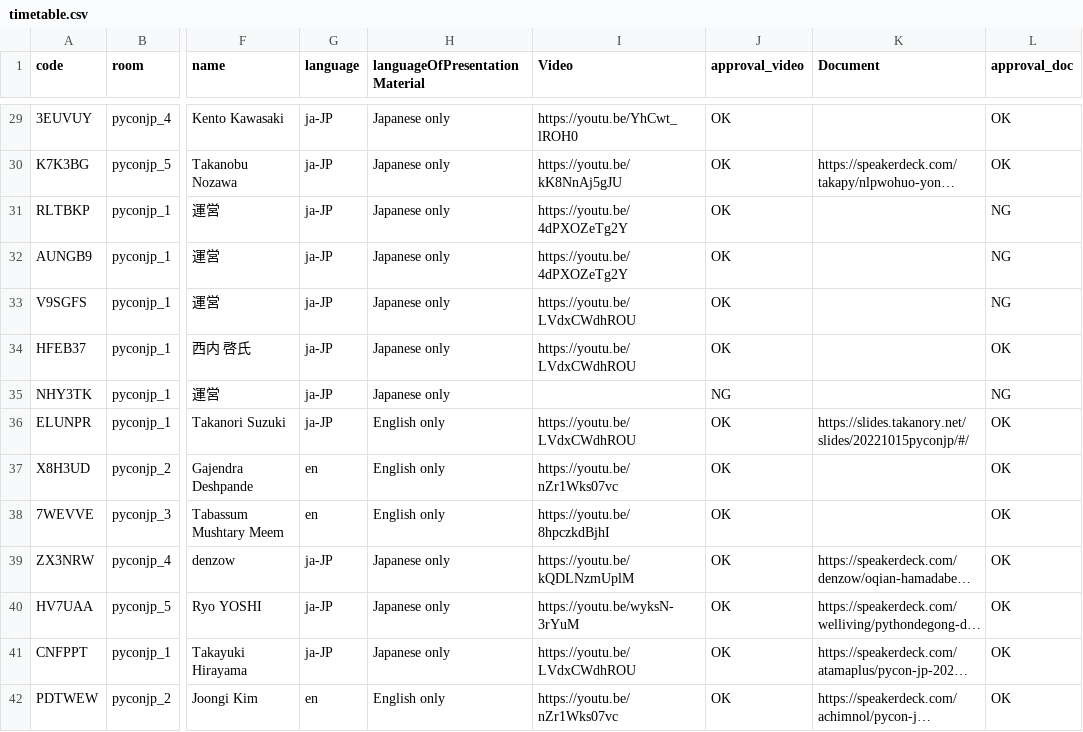
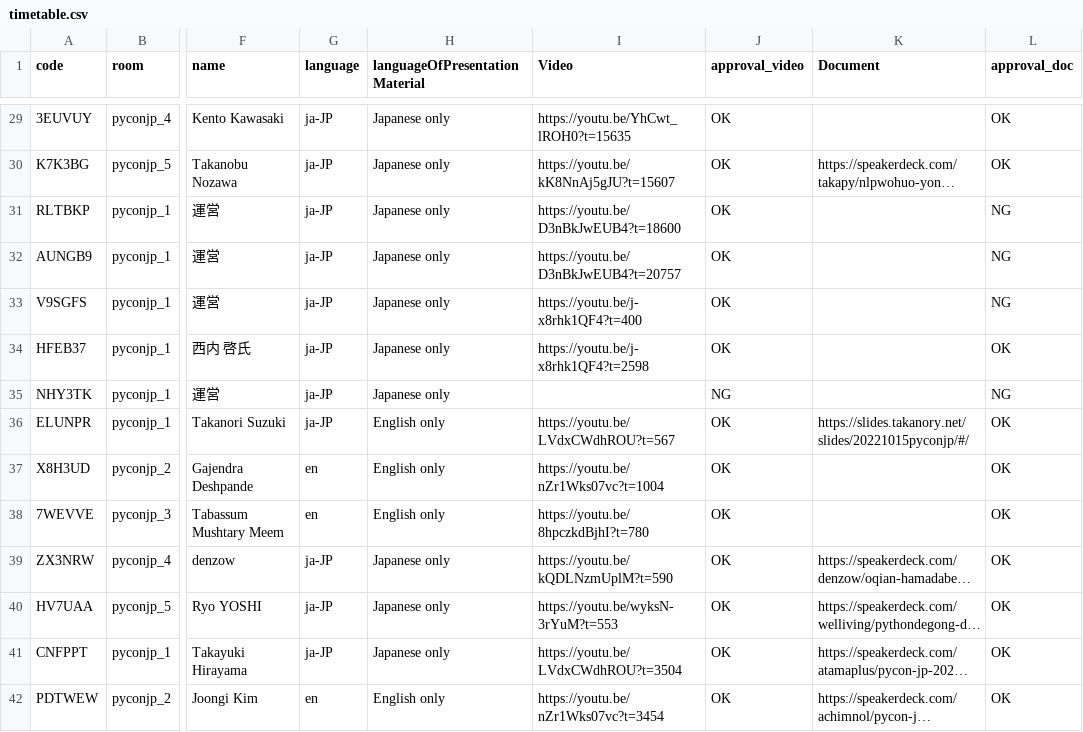
Before and after one commit to pyconjp/pycon.jp.2022, a CSV file: content/timetable.csv, drawn as a sheet; only a part is shown, gaps mark what is left out; long unchanged cells end in …; the diff covers the shown part only; the diff names each change by its address in the sheet, - before the commit and + after, or states it on an @@ line.

Commit message:
Set video start time

```diff
--- a/content/timetable.csv
+++ b/content/timetable.csv
-I29 (Video): https://youtu.be/YhCwt_lROH0
+I29 (Video): https://youtu.be/YhCwt_lROH0?t=15635
-I30 (Video): https://youtu.be/kK8NnAj5gJU
+I30 (Video): https://youtu.be/kK8NnAj5gJU?t=15607
-I31 (Video): https://youtu.be/4dPXOZeTg2Y
+I31 (Video): https://youtu.be/D3nBkJwEUB4?t=18600
-I32 (Video): https://youtu.be/4dPXOZeTg2Y
+I32 (Video): https://youtu.be/D3nBkJwEUB4?t=20757
-I33 (Video): https://youtu.be/LVdxCWdhROU
+I33 (Video): https://youtu.be/j-x8rhk1QF4?t=400
-I34 (Video): https://youtu.be/LVdxCWdhROU
+I34 (Video): https://youtu.be/j-x8rhk1QF4?t=2598
-I36 (Video): https://youtu.be/LVdxCWdhROU
+I36 (Video): https://youtu.be/LVdxCWdhROU?t=567
-I37 (Video): https://youtu.be/nZr1Wks07vc
+I37 (Video): https://youtu.be/nZr1Wks07vc?t=1004
-I38 (Video): https://youtu.be/8hpczkdBjhI
+I38 (Video): https://youtu.be/8hpczkdBjhI?t=780
-I39 (Video): https://youtu.be/kQDLNzmUplM
+I39 (Video): https://youtu.be/kQDLNzmUplM?t=590
-I40 (Video): https://youtu.be/wyksN-3rYuM
+I40 (Video): https://youtu.be/wyksN-3rYuM?t=553
-I41 (Video): https://youtu.be/LVdxCWdhROU
+I41 (Video): https://youtu.be/LVdxCWdhROU?t=3504
-I42 (Video): https://youtu.be/nZr1Wks07vc
+I42 (Video): https://youtu.be/nZr1Wks07vc?t=3454
```
Also changed, not shown: 36 edited cells elsewhere in this file.
